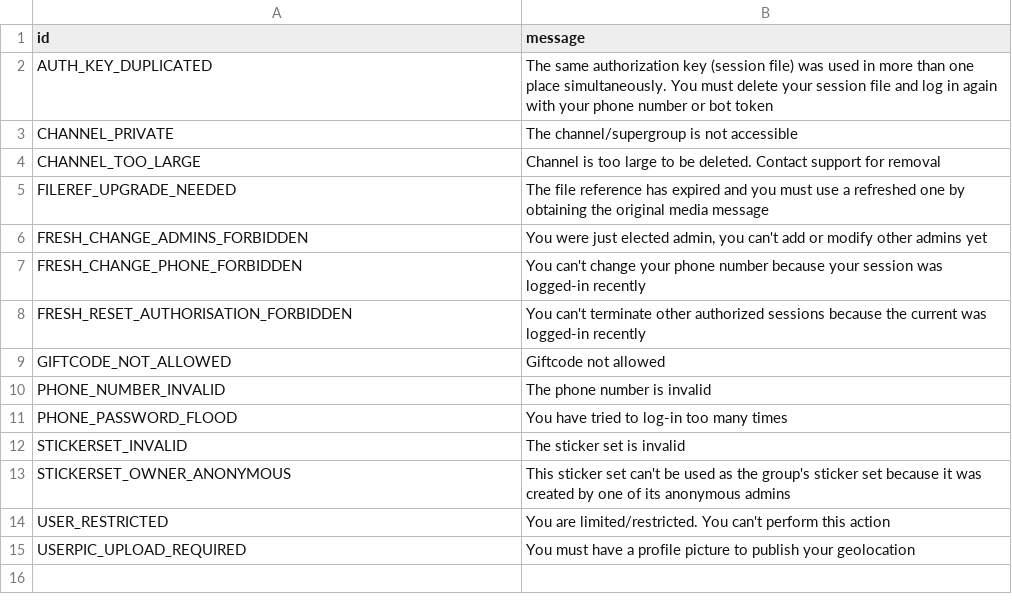
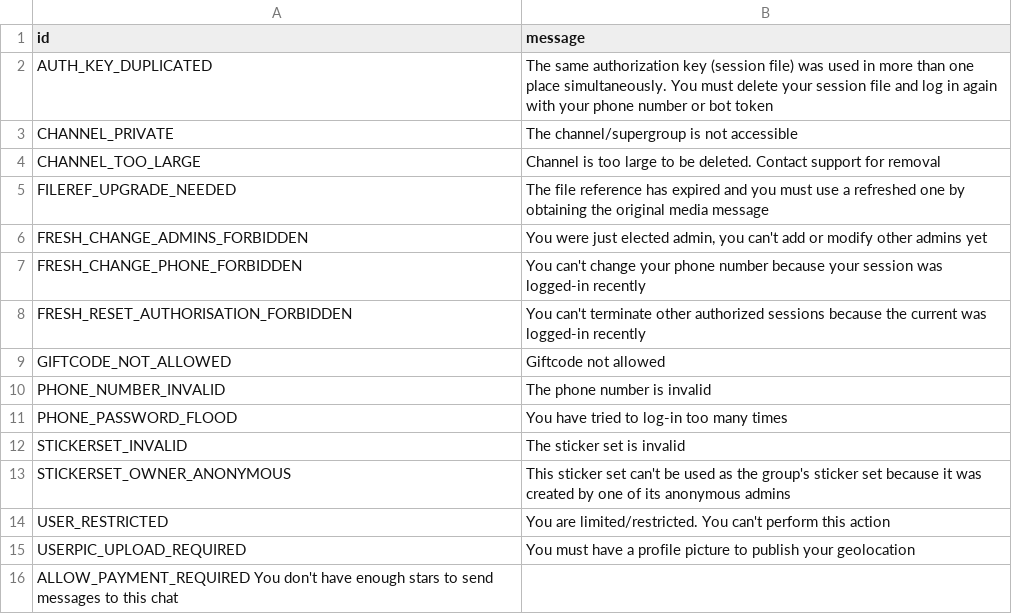
Before and after one commit to pylakey/pylogram, a TSV file: compiler/errors/source/406_NOT_ACCEPTABLE.tsv, drawn as a sheet.

Commit message:
Added new error message for insufficient stars in chat and ensured proper formatting in 406_NOT_ACCEPTABLE.tsv.

```diff
--- a/compiler/errors/source/406_NOT_ACCEPTABLE.tsv
+++ b/compiler/errors/source/406_NOT_ACCEPTABLE.tsv
@@ -15 +15,2 @@ USER_RESTRICTED	You are limited/restricted. You can't perform this action
 USERPIC_UPLOAD_REQUIRED	You must have a profile picture to publish your geolocation
+ALLOW_PAYMENT_REQUIRED You don't have enough stars to send messages to this chat
```
